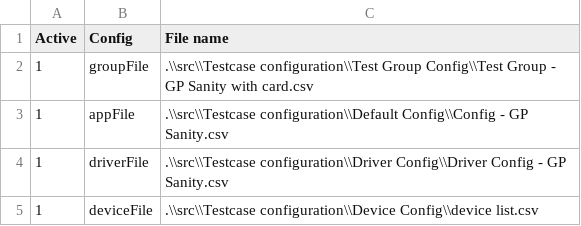
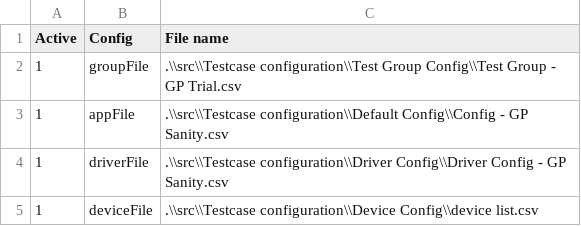
Before and after one commit to taoye185/Automation, a CSV file: src/Testcase configuration/Test Management.csv, drawn as a sheet.

```diff
--- a/src/Testcase configuration/Test Management.csv
+++ b/src/Testcase configuration/Test Management.csv
@@ -1,3 +1,3 @@
 Active,Config,File name
-1,groupFile,.\\src\\Testcase configuration\\Test Group Config\\Test Group - GP Sanity with card.csv
+1,groupFile,.\\src\\Testcase configuration\\Test Group Config\\Test Group - GP Trial.csv
 1,appFile,.\\src\\Testcase configuration\\Default Config\\Config - GP Sanity.csv
```
Also changed, not shown: src/Testcase configuration/Default Config/Config - GP Sanity.csv, src/Testcase configuration/Element Config/app elements - CBA Pre-Prod Debug.csv, 9 other files.
